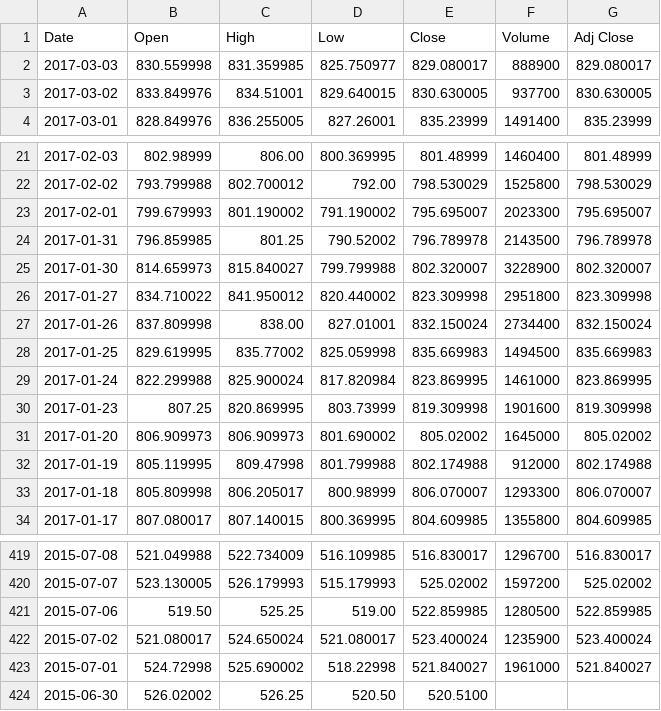
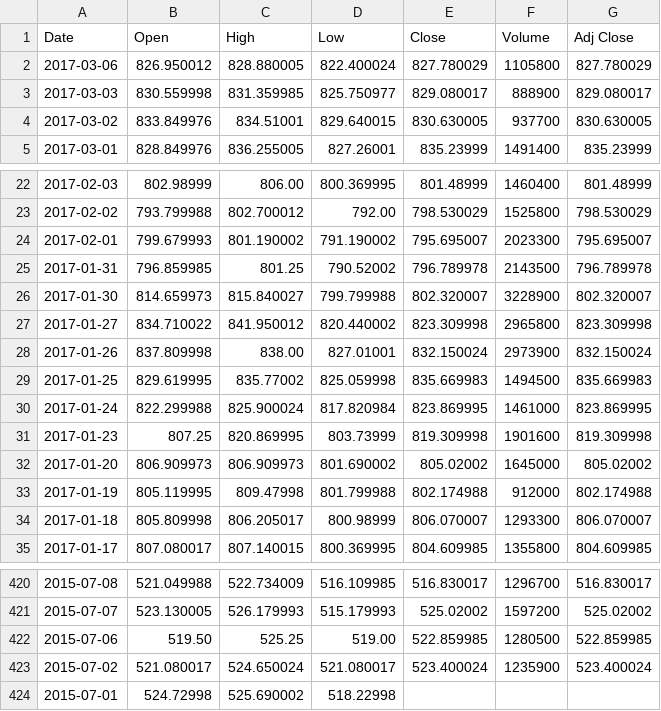
Before and after one commit to ranjitghodke/stockanalysis, a CSV file: csvFile.csv, drawn as a sheet; only a part is shown, gaps mark what is left out.

```diff
--- a/csvFile.csv
+++ b/csvFile.csv
@@ -1,2 +1,3 @@
 Date,Open,High,Low,Close,Volume,Adj Close
+2017-03-06,826.950012,828.880005,822.400024,827.780029,1105800,827.780029
 2017-03-03,830.559998,831.359985,825.750977,829.080017,888900,829.080017
@@ -25,4 +26,4 @@ Date,Open,High,Low,Close,Volume,Adj Close
 2017-01-30,814.659973,815.840027,799.799988,802.320007,3228900,802.320007
-2017-01-27,834.710022,841.950012,820.440002,823.309998,2951800,823.309998
-2017-01-26,837.809998,838.00,827.01001,832.150024,2734400,832.150024
+2017-01-27,834.710022,841.950012,820.440002,823.309998,2965800,823.309998
+2017-01-26,837.809998,838.00,827.01001,832.150024,2973900,832.150024
 2017-01-25,829.619995,835.77002,825.059998,835.669983,1494500,835.669983
@@ -422,3 +423,2 @@ Date,Open,High,Low,Close,Volume,Adj Close
 2015-07-02,521.080017,524.650024,521.080017,523.400024,1235900,523.400024
-2015-07-01,524.72998,525.690002,518.22998,521.840027,1961000,521.840027
-2015-06-30,526.02002,526.25,520.50,520.5100
+2015-07-01,524.72998,525.690002,518.22998
```
Also changed, not shown: 29 other files.
